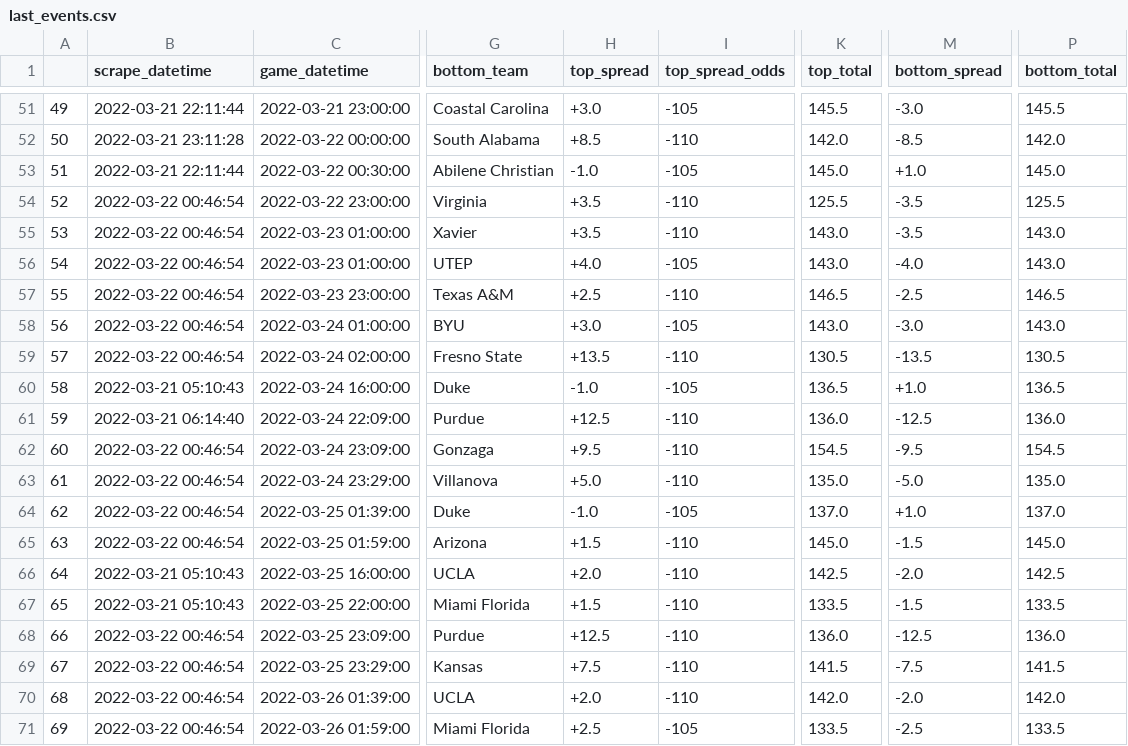
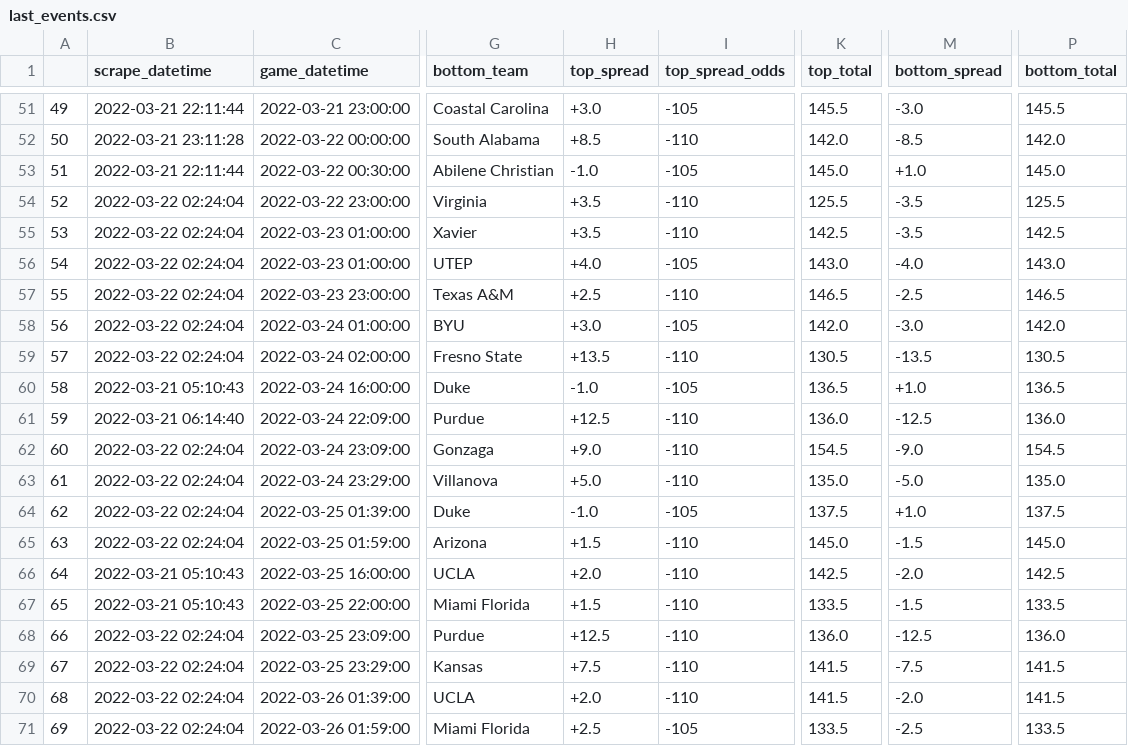
Before and after one commit to rileypeterson/movada, a CSV file: ncaab/data/bovada/last_events.csv, drawn as a sheet; only a part is shown, gaps mark what is left out; the diff names each change by its address in the sheet, - before the commit and + after, or states it on an @@ line.

```diff
--- a/ncaab/data/bovada/last_events.csv
+++ b/ncaab/data/bovada/last_events.csv
-B54:B59 (scrape_datetime): 2022-03-22 00:46:54
+B54:B59 (scrape_datetime): 2022-03-22 02:24:04
-K55 (top_total): 143.0
+K55 (top_total): 142.5
-P55 (bottom_total): 143.0
+P55 (bottom_total): 142.5
-K58 (top_total): 143.0
+K58 (top_total): 142.0
-P58 (bottom_total): 143.0
+P58 (bottom_total): 142.0
-B62:B65 (scrape_datetime): 2022-03-22 00:46:54
+B62:B65 (scrape_datetime): 2022-03-22 02:24:04
-H62 (top_spread): +9.5
+H62 (top_spread): +9.0
-M62 (bottom_spread): -9.5
+M62 (bottom_spread): -9.0
-K64 (top_total): 137.0
+K64 (top_total): 137.5
-P64 (bottom_total): 137.0
+P64 (bottom_total): 137.5
-B68:B71 (scrape_datetime): 2022-03-22 00:46:54
+B68:B71 (scrape_datetime): 2022-03-22 02:24:04
-K70 (top_total): 142.0
+K70 (top_total): 141.5
-P70 (bottom_total): 142.0
+P70 (bottom_total): 141.5
```
Also changed, not shown: ncaab/data/bovada/next_events.csv.
